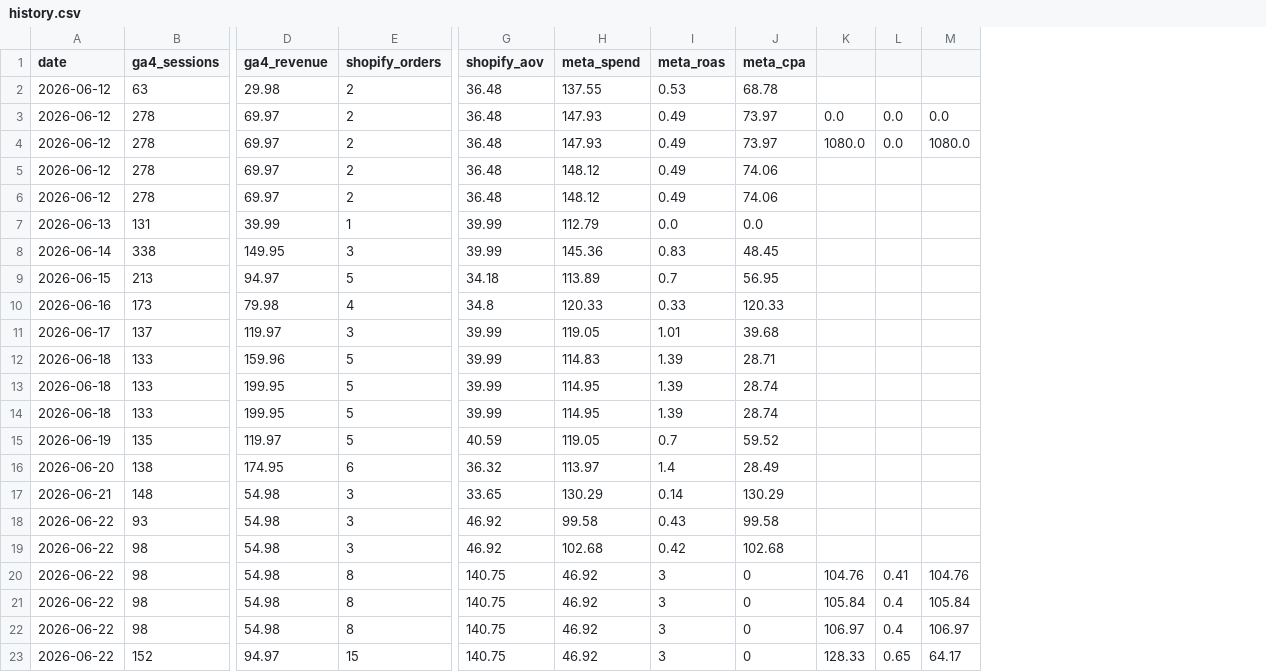
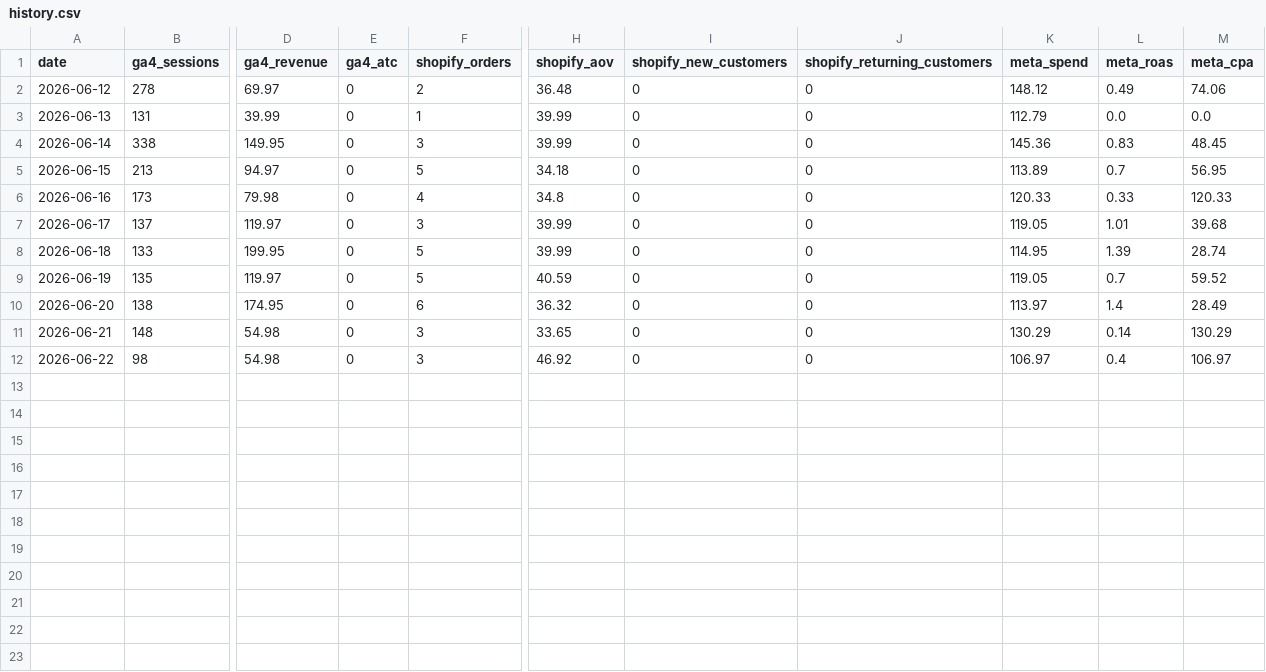
Before and after one commit to abhilokesh88/daily-kpi-dashboard, a CSV file: data/history.csv, drawn as a sheet; only a part is shown, gaps mark what is left out; removed rows and columns are numbered as before the commit, all else as after; rows hold the shown columns only; the diff names each change by its address in the sheet, - before the commit and + after, or states it on an @@ line.

```diff
--- a/data/history.csv
+++ b/data/history.csv
+column E (ga4_atc), rows 2-12: all 0
+column I (shopify_new_customers), rows 2-12: all 0
+column J (shopify_returning_customers), rows 2-12: all 0
-column K, empty
-column L, empty
-column M, empty
-row 2: 2026-06-12 | 63 | 29.98 | 2 | 36.48 | 137.55 | 0.53 | 68.78
-row 3: 2026-06-12 | 278 | 69.97 | 2 | 36.48 | 147.93 | 0.49 | 73.97 | 0.0 | 0.0 | 0.0
-row 4: 2026-06-12 | 278 | 69.97 | 2 | 36.48 | 147.93 | 0.49 | 73.97 | 1080.0 | 0.0 | 1080.0
-row 5: 2026-06-12 | 278 | 69.97 | 2 | 36.48 | 148.12 | 0.49 | 74.06
-row 12: 2026-06-18 | 133 | 159.96 | 5 | 39.99 | 114.83 | 1.39 | 28.71
-row 13: 2026-06-18 | 133 | 199.95 | 5 | 39.99 | 114.95 | 1.39 | 28.74
-row 18: 2026-06-22 | 93 | 54.98 | 3 | 46.92 | 99.58 | 0.43 | 99.58
-K12 (meta_spend): 102.68
+K12 (meta_spend): 106.97
-L12 (meta_roas): 0.42
+L12 (meta_roas): 0.4
-M12 (meta_cpa): 102.68
+M12 (meta_cpa): 106.97
-row 20: 2026-06-22 | 98 | 54.98 | 8 | 140.75 | 46.92 | 3 | 0 | 104.76 | 0.41 | 104.76
-row 21: 2026-06-22 | 98 | 54.98 | 8 | 140.75 | 46.92 | 3 | 0 | 105.84 | 0.4 | 105.84
-row 22: 2026-06-22 | 98 | 54.98 | 8 | 140.75 | 46.92 | 3 | 0 | 106.97 | 0.4 | 106.97
-row 23: 2026-06-22 | 152 | 94.97 | 15 | 140.75 | 46.92 | 3 | 0 | 128.33 | 0.65 | 64.17
```
Also changed, not shown: 1 other file.
